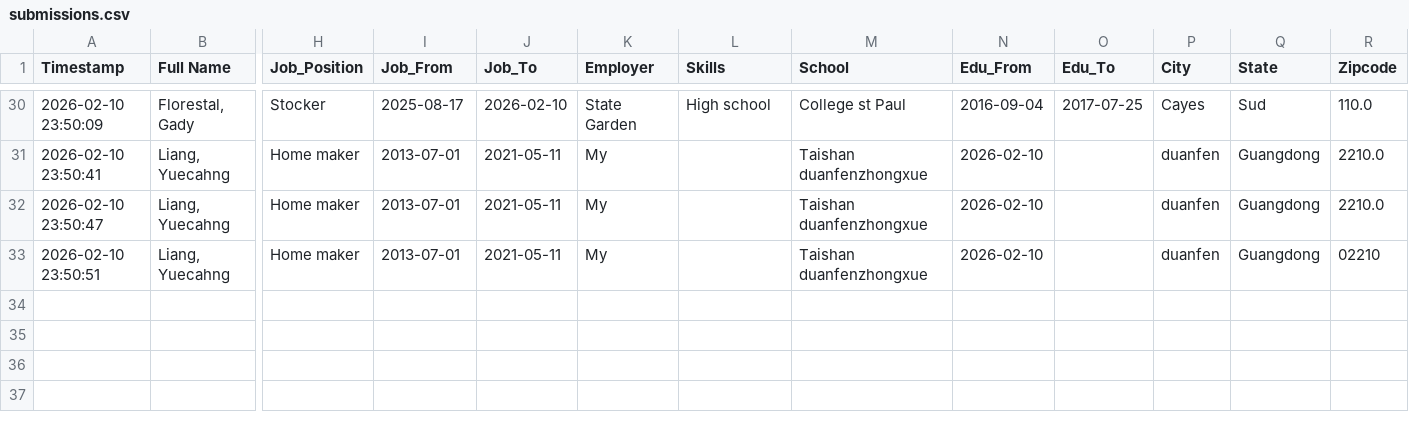
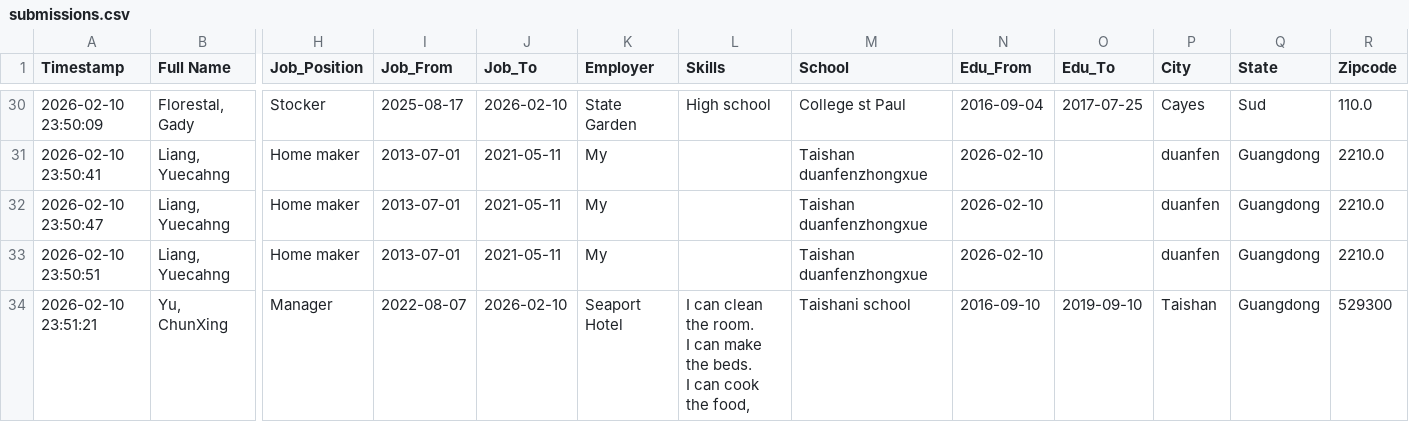
Before and after one commit to frankianderson4569-rgb/Beginner_ESOL_Job_Application_Form, a CSV file: submissions.csv, drawn as a sheet; only a part is shown, gaps mark what is left out; rows hold the shown columns only; ↵ is a line break in a cell; the diff names each change by its address in the sheet, - before the commit and + after, or states it on an @@ line.

Commit message:
Update job application submission

```diff
--- a/submissions.csv
+++ b/submissions.csv
-R33 (Zipcode): 02210
+R33 (Zipcode): 2210.0
+row 34: 2026-02-10 23:51:21 | Yu, ChunXing | Manager | 2022-08-07 | 2026-02-10 | Seaport Hotel | I can clean the room. ↵ I can make the beds. ↵ I can cook the food, | Taishani school | 2016-09-10 | 2019-09-10 | Taishan | Guangdong | 529300
```
